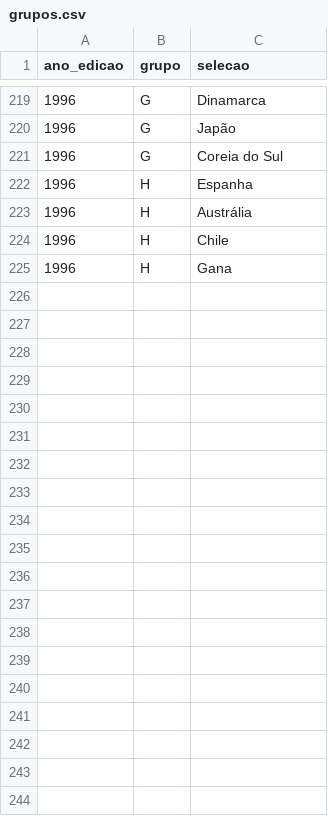
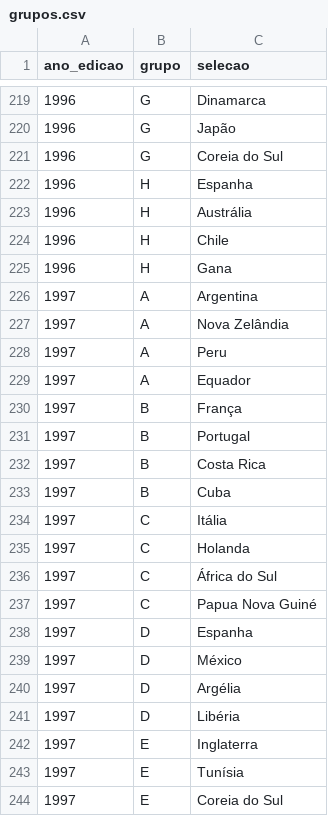
Before and after one commit to murilosoriano5-lgtm/copas-mundo-historico, a CSV file: data/grupos.csv, drawn as a sheet; only a part is shown, gaps mark what is left out; the diff covers the shown part only.

```diff
--- a/data/grupos.csv
+++ b/data/grupos.csv
@@ -225 +225,20 @@ ano_edicao,grupo,selecao
 1996,H,Gana
+1997,A,Argentina
+1997,A,Nova Zelândia
+1997,A,Peru
+1997,A,Equador
+1997,B,França
+1997,B,Portugal
+1997,B,Costa Rica
+1997,B,Cuba
+1997,C,Itália
+1997,C,Holanda
+1997,C,África do Sul
+1997,C,Papua Nova Guiné
+1997,D,Espanha
+1997,D,México
+1997,D,Argélia
+1997,D,Libéria
+1997,E,Inglaterra
+1997,E,Tunísia
+1997,E,Coreia do Sul
```
Also changed, not shown: 13 added rows elsewhere in this file, data/edicoes.csv, data/potes.csv, 2 other files.
